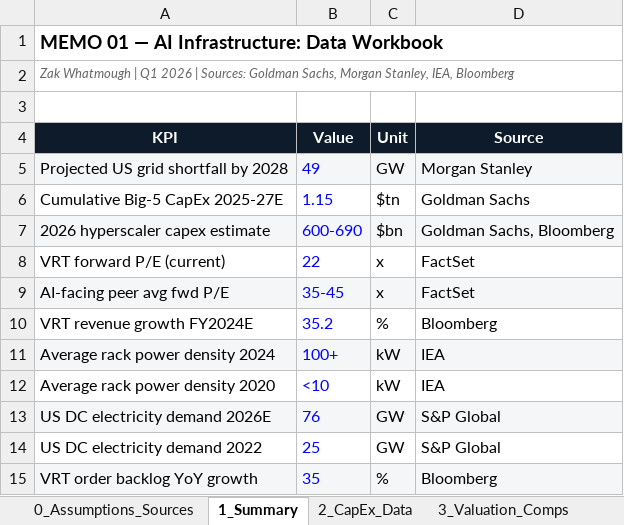
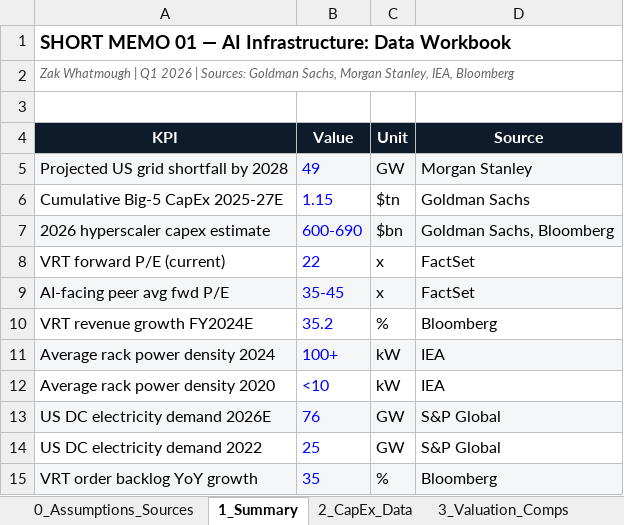
Before and after one commit to Zwhatmough/investment-research, an Excel workbook: memos/memo-01-ai-infrastructure-data.xlsx, sheet 1_Summary, drawn as a sheet; values as stored, in another font and other column widths than the file's, no borders; the diff names each change by its address in the sheet, - before the commit and + after, or states it on an @@ line.

Commit message:
Rebrand to Short Memo series — add charts, audit trail, updated PDFs and workbooks
- Rebranded all 5 memos from 'MEMO' to 'SHORT MEMO'
- Embedded 32 publication-quality charts across all 5 Word docs
- Added Charts + Audit_Log sheets to all 5 Excel workbooks (full audit trail)
- Rebuilt PDFs from updated Word docs
- Data workbooks now contain charts, Python generation code, and methodology

```diff
--- a/memos/memo-01-ai-infrastructure-data.xlsx (sheet 1_Summary)
+++ b/memos/memo-01-ai-infrastructure-data.xlsx (sheet 1_Summary)
-A1 (KPI): MEMO 01 — AI Infrastructure: Data Workbook
+A1 (KPI): SHORT MEMO 01 — AI Infrastructure: Data Workbook
```
Also changed, not shown: sheet 5_Scenario_Model, sheet 0_Assumptions_Sources, other sheet tabs, charts or pictures, 14 other files.
